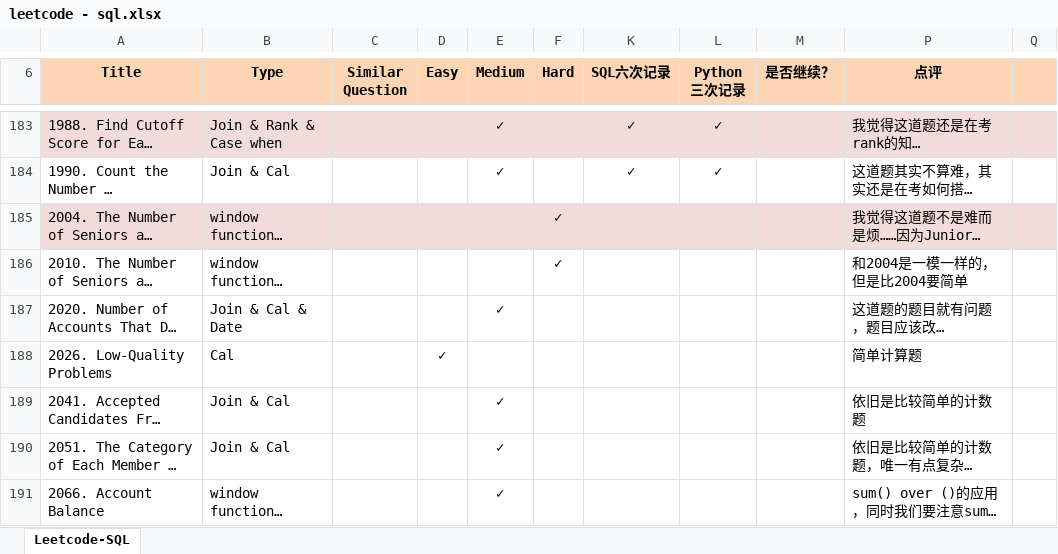
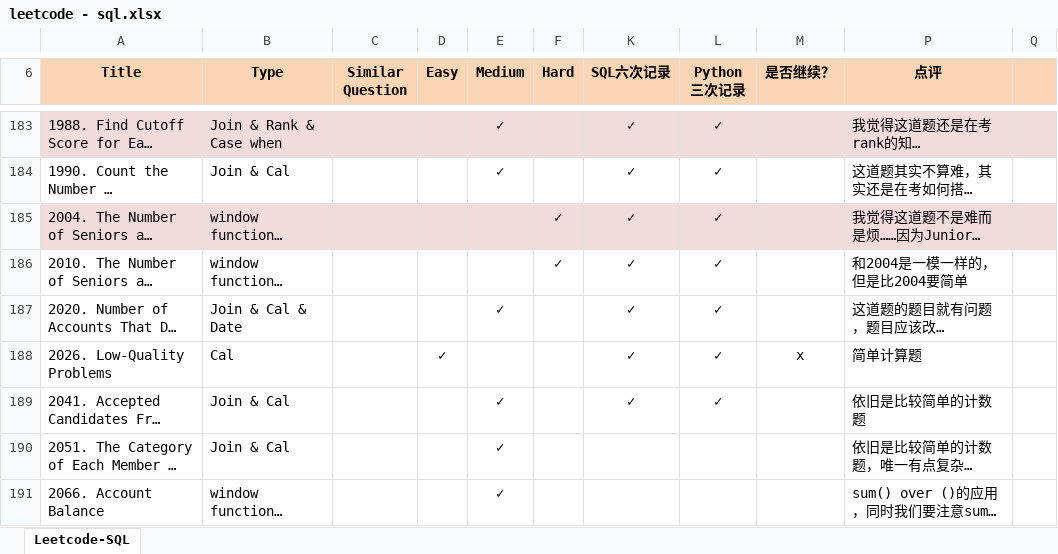
Before and after one commit to Jeanzw/LeetCode_Practice, an Excel workbook: SQL/leetcode - sql.xlsx, sheet Leetcode-SQL, drawn as a sheet; only a part is shown, gaps mark what is left out; long unchanged cells end in …; values as stored, in another font and other column widths than the file's, no borders; the diff names each change by its address in the sheet, - before the commit and + after, or states it on an @@ line.

```diff
--- a/SQL/leetcode - sql.xlsx (sheet Leetcode-SQL)
+++ b/SQL/leetcode - sql.xlsx (sheet Leetcode-SQL)
-K185:K189 (SQL六次记录): (empty)
+K185:K189 (SQL六次记录): ✓
-L185:L189 (Python 三次记录): (empty)
+L185:L189 (Python 三次记录): ✓
-M188 (是否继续？): (empty)
+M188 (是否继续？): x
```
Also changed, not shown: 7 other files.
